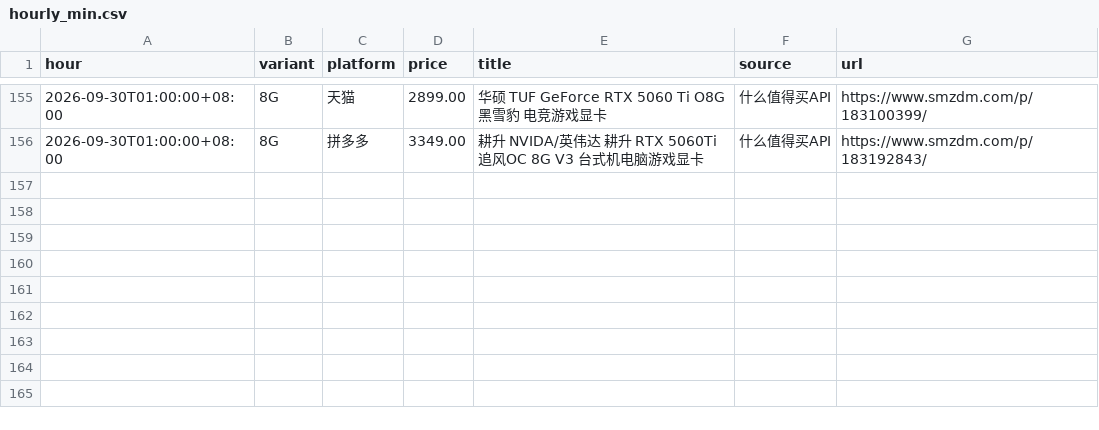
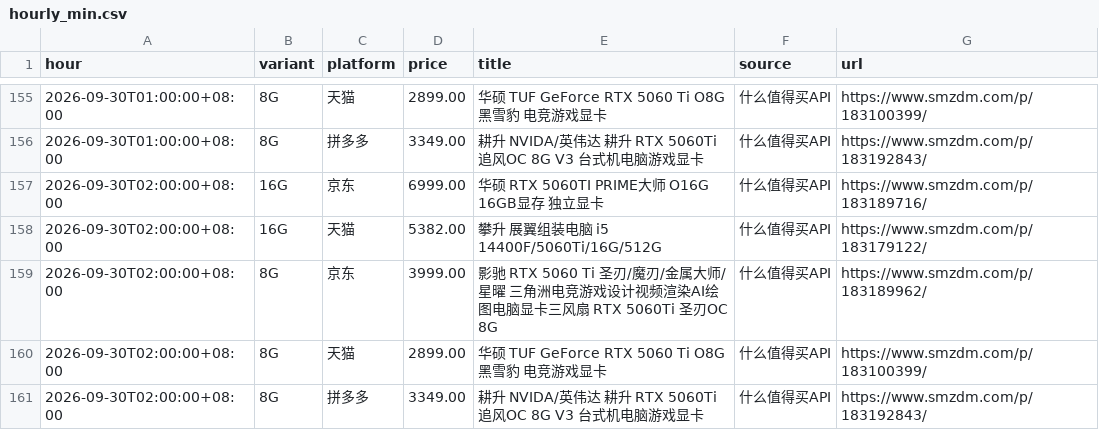
Before and after one commit to skk15857411020/5060TI, a CSV file: docs/hourly_min.csv, drawn as a sheet; only a part is shown, gaps mark what is left out.

```diff
--- a/docs/hourly_min.csv
+++ b/docs/hourly_min.csv
@@ -156 +156,6 @@ hour,variant,platform,price,title,source,url
 2026-09-30T01:00:00+08:00,8G,拼多多,3349.00,耕升 NVIDA/英伟达 耕升 RTX 5060Ti 追风OC 8G V3 台式机电脑游戏显卡,什么值得买API,https://www.smzdm.com/p/183192843/
+2026-09-30T02:00:00+08:00,16G,京东,6999.00,华硕 RTX 5060TI PRIME大师 O16G 16GB显存 独立显卡,什么值得买API,https://www.smzdm.com/p/183189716/
+2026-09-30T02:00:00+08:00,16G,天猫,5382.00,攀升 展翼组装电脑 i5 14400F/5060Ti/16G/512G,什么值得买API,https://www.smzdm.com/p/183179122/
+2026-09-30T02:00:00+08:00,8G,京东,3999.00,影驰 RTX 5060 Ti 圣刃/魔刃/金属大师/星曜 三角洲电竞游戏设计视频渲染AI绘图电脑显卡三风扇 RTX 5060Ti 圣刃OC 8G,什么值得买API,https://www.smzdm.com/p/183189962/
+2026-09-30T02:00:00+08:00,8G,天猫,2899.00,华硕 TUF GeForce RTX 5060 Ti O8G 黑雪豹 电竞游戏显卡,什么值得买API,https://www.smzdm.com/p/183100399/
+2026-09-30T02:00:00+08:00,8G,拼多多,3349.00,耕升 NVIDA/英伟达 耕升 RTX 5060Ti 追风OC 8G V3 台式机电脑游戏显卡,什么值得买API,https://www.smzdm.com/p/183192843/
```
Also changed, not shown: 2 other files.
